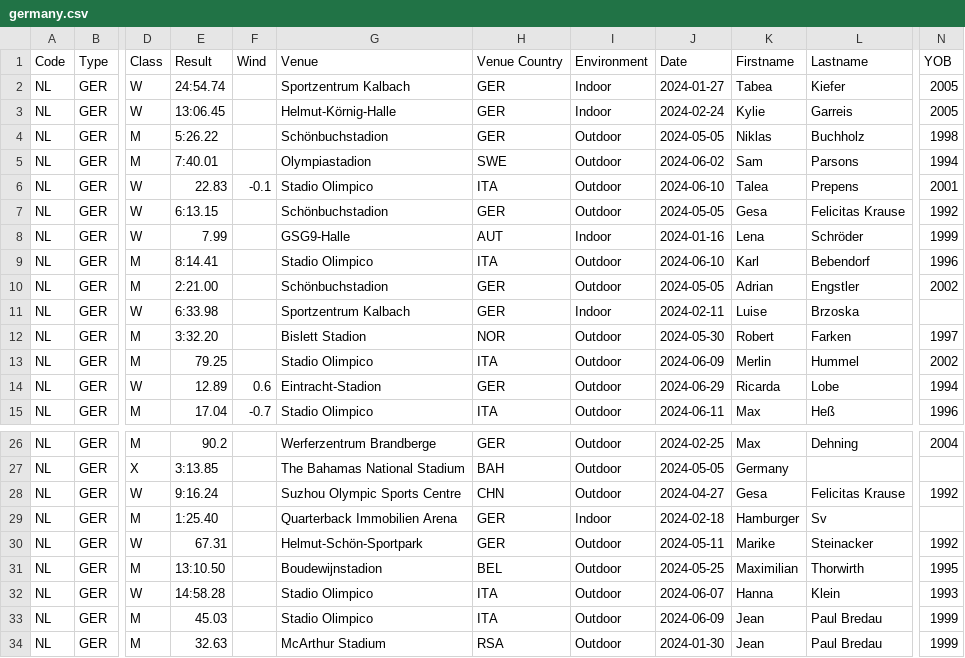
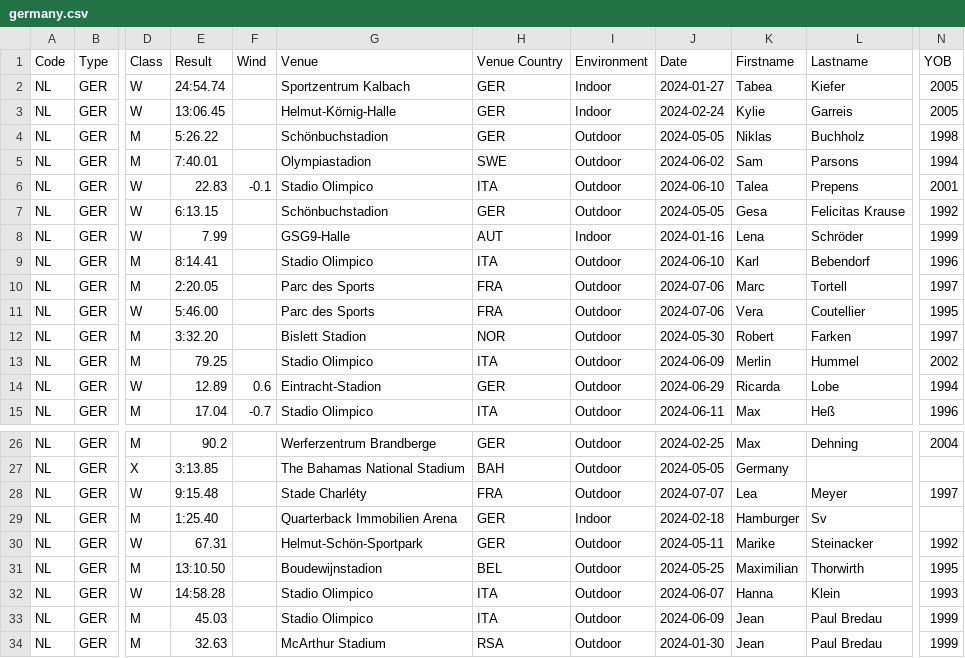
Before and after one commit to nimarion/records, a CSV file: leads/senior/germany.csv, drawn as a sheet; only a part is shown, gaps mark what is left out; the diff names each change by its address in the sheet, - before the commit and + after, or states it on an @@ line.

```diff
--- a/leads/senior/germany.csv
+++ b/leads/senior/germany.csv
-E10 (Result): 2:21.00
+E10 (Result): 2:20.05
-G10 (Venue): Schönbuchstadion
+G10 (Venue): Parc des Sports
-H10:H11 (Venue Country): GER
+H10:H11 (Venue Country): FRA
-J10 (Date): 2024-05-05
+J10 (Date): 2024-07-06
-K10 (Firstname): Adrian
+K10 (Firstname): Marc
-L10 (Lastname): Engstler
+L10 (Lastname): Tortell
-N10 (YOB): 2002
+N10 (YOB): 1997
-E11 (Result): 6:33.98
+E11 (Result): 5:46.00
-G11 (Venue): Sportzentrum Kalbach
+G11 (Venue): Parc des Sports
-I11 (Environment): Indoor
+I11 (Environment): Outdoor
-J11 (Date): 2024-02-11
+J11 (Date): 2024-07-06
-K11 (Firstname): Luise
+K11 (Firstname): Vera
-L11 (Lastname): Brzoska
+L11 (Lastname): Coutellier
-N11 (YOB): (empty)
+N11 (YOB): 1995
-E28 (Result): 9:16.24
+E28 (Result): 9:15.48
-G28 (Venue): Suzhou Olympic Sports Centre
+G28 (Venue): Stade Charléty
-H28 (Venue Country): CHN
+H28 (Venue Country): FRA
-J28 (Date): 2024-04-27
+J28 (Date): 2024-07-07
-K28 (Firstname): Gesa
+K28 (Firstname): Lea
-L28 (Lastname): Felicitas Krause
+L28 (Lastname): Meyer
-N28 (YOB): 1992
+N28 (YOB): 1997
```
Also changed, not shown: leads/senior/area.csv, leads/senior/world.csv, 3 other files.
